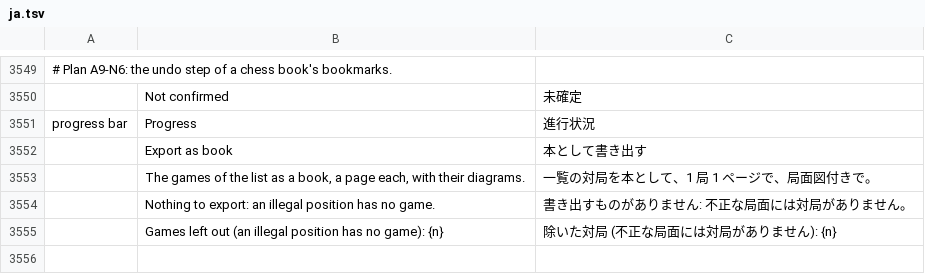
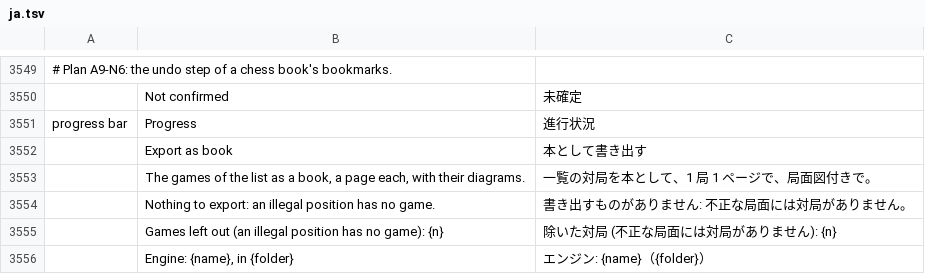
Before and after one commit to DarcioAlberico/pdfcraft-xadrez, a TSV file: crates/ui-egui/src/i18n/ja.tsv, drawn as a sheet; only a part is shown, gaps mark what is left out; the diff names each change by its address in the sheet, - before the commit and + after, or states it on an @@ line.

```diff
--- a/crates/ui-egui/src/i18n/ja.tsv
+++ b/crates/ui-egui/src/i18n/ja.tsv
+row 3556:  | Engine: {name}, in {folder} | エンジン: {name}（{folder}）
```
Also changed, not shown: crates/ui-egui/src/i18n/ar.tsv, crates/ui-egui/src/i18n/cs.tsv, 28 other files.
